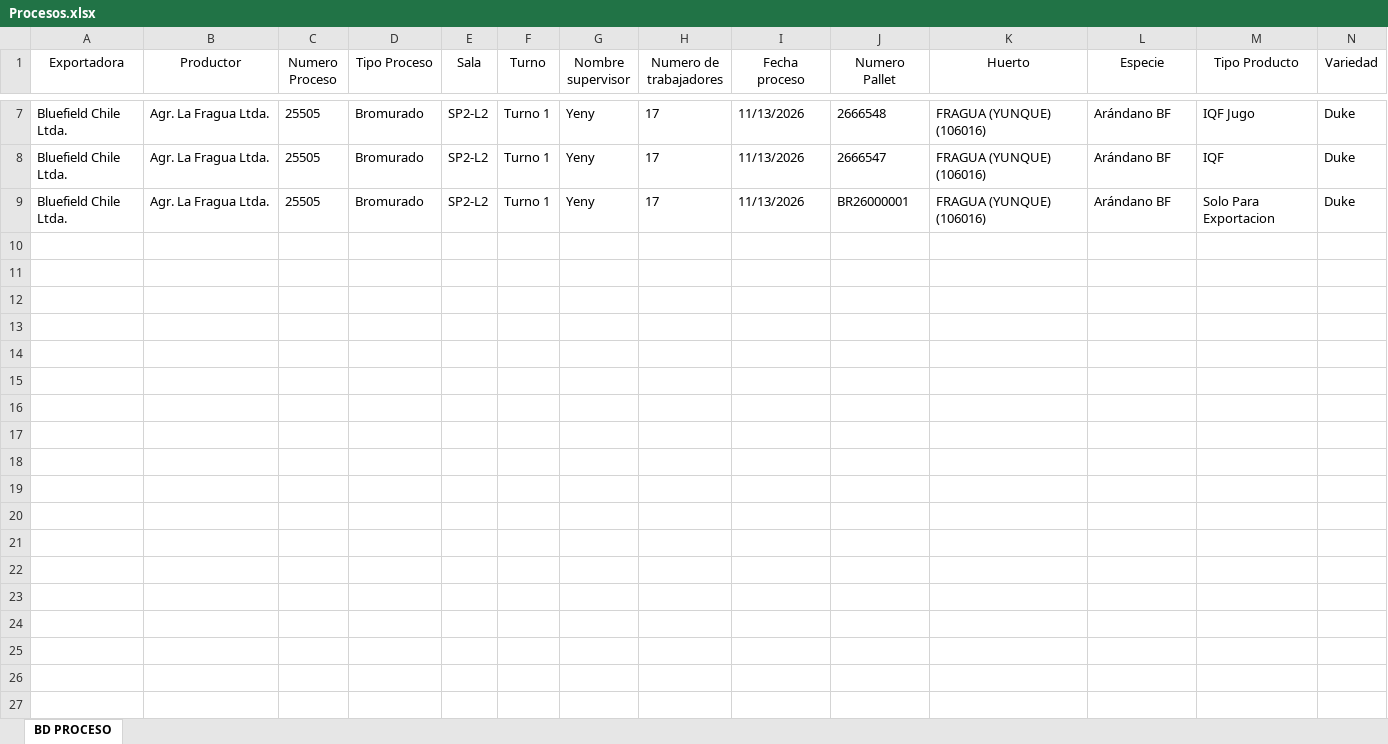
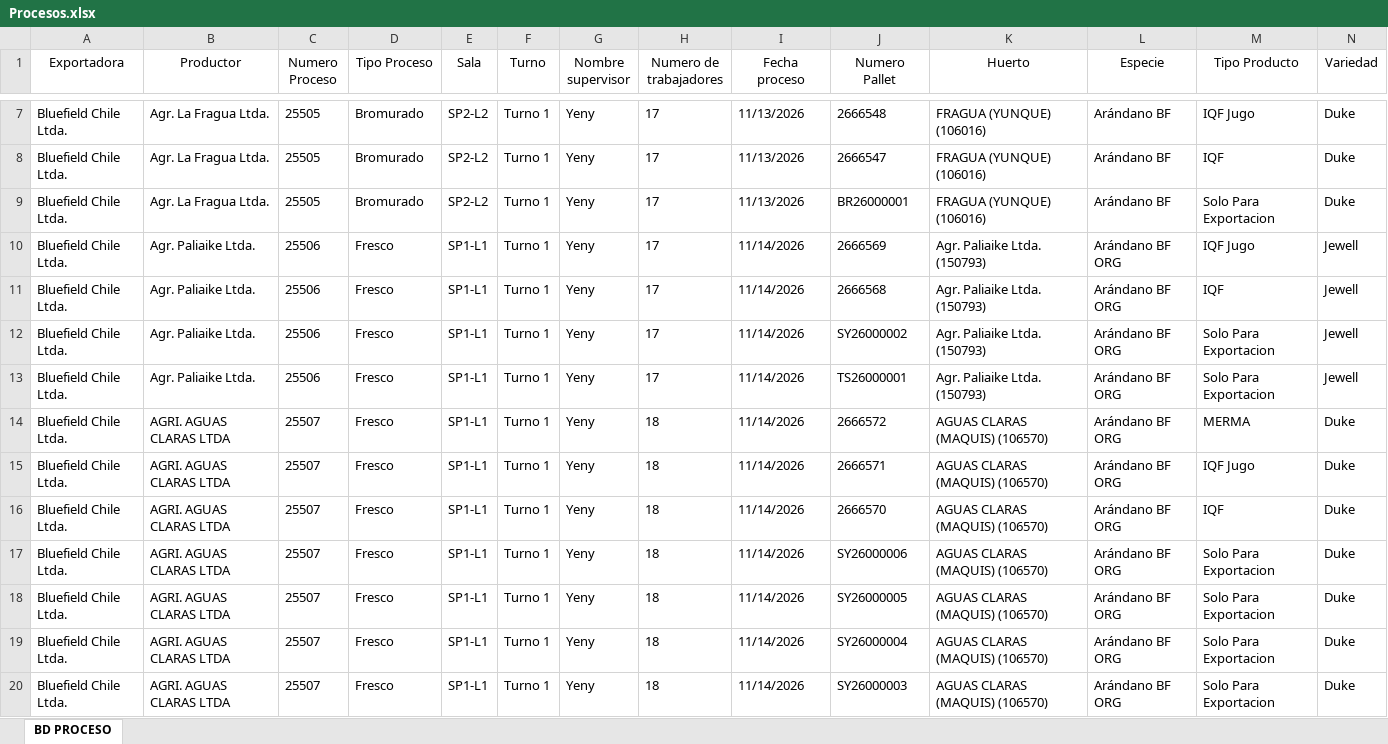
Before and after one commit to JFEGestion/Visor-Temporada-de-arandanos, an Excel workbook: Procesos.xlsx, sheet BD PROCESO, drawn as a sheet; only a part is shown, gaps mark what is left out; values as stored, in another font and other column widths than the file's, no borders; rows hold the shown columns only; the diff names each change by its address in the sheet, - before the commit and + after, or states it on an @@ line.

Commit message:
Add files via upload

```diff
--- a/Procesos.xlsx (sheet BD PROCESO)
+++ b/Procesos.xlsx (sheet BD PROCESO)
+row 10: Bluefield Chile Ltda. | Agr. Paliaike Ltda. | 25506 | Fresco | SP1-L1 | Turno 1 | Yeny | 17 | 11/14/2026 | 2666569 | Agr. Paliaike Ltda. (150793) | Arándano BF ORG | IQF Jugo | Jewell
+row 11: Bluefield Chile Ltda. | Agr. Paliaike Ltda. | 25506 | Fresco | SP1-L1 | Turno 1 | Yeny | 17 | 11/14/2026 | 2666568 | Agr. Paliaike Ltda. (150793) | Arándano BF ORG | IQF | Jewell
+row 12: Bluefield Chile Ltda. | Agr. Paliaike Ltda. | 25506 | Fresco | SP1-L1 | Turno 1 | Yeny | 17 | 11/14/2026 | SY26000002 | Agr. Paliaike Ltda. (150793) | Arándano BF ORG | Solo Para Exportacion | Jewell
+row 13: Bluefield Chile Ltda. | Agr. Paliaike Ltda. | 25506 | Fresco | SP1-L1 | Turno 1 | Yeny | 17 | 11/14/2026 | TS26000001 | Agr. Paliaike Ltda. (150793) | Arándano BF ORG | Solo Para Exportacion | Jewell
+row 14: Bluefield Chile Ltda. | AGRI. AGUAS CLARAS LTDA | 25507 | Fresco | SP1-L1 | Turno 1 | Yeny | 18 | 11/14/2026 | 2666572 | AGUAS CLARAS (MAQUIS) (106570) | Arándano BF ORG | MERMA | Duke
+row 15: Bluefield Chile Ltda. | AGRI. AGUAS CLARAS LTDA | 25507 | Fresco | SP1-L1 | Turno 1 | Yeny | 18 | 11/14/2026 | 2666571 | AGUAS CLARAS (MAQUIS) (106570) | Arándano BF ORG | IQF Jugo | Duke
+row 16: Bluefield Chile Ltda. | AGRI. AGUAS CLARAS LTDA | 25507 | Fresco | SP1-L1 | Turno 1 | Yeny | 18 | 11/14/2026 | 2666570 | AGUAS CLARAS (MAQUIS) (106570) | Arándano BF ORG | IQF | Duke
+row 17: Bluefield Chile Ltda. | AGRI. AGUAS CLARAS LTDA | 25507 | Fresco | SP1-L1 | Turno 1 | Yeny | 18 | 11/14/2026 | SY26000006 | AGUAS CLARAS (MAQUIS) (106570) | Arándano BF ORG | Solo Para Exportacion | Duke
+row 18: Bluefield Chile Ltda. | AGRI. AGUAS CLARAS LTDA | 25507 | Fresco | SP1-L1 | Turno 1 | Yeny | 18 | 11/14/2026 | SY26000005 | AGUAS CLARAS (MAQUIS) (106570) | Arándano BF ORG | Solo Para Exportacion | Duke
+row 19: Bluefield Chile Ltda. | AGRI. AGUAS CLARAS LTDA | 25507 | Fresco | SP1-L1 | Turno 1 | Yeny | 18 | 11/14/2026 | SY26000004 | AGUAS CLARAS (MAQUIS) (106570) | Arándano BF ORG | Solo Para Exportacion | Duke
+row 20: Bluefield Chile Ltda. | AGRI. AGUAS CLARAS LTDA | 25507 | Fresco | SP1-L1 | Turno 1 | Yeny | 18 | 11/14/2026 | SY26000003 | AGUAS CLARAS (MAQUIS) (106570) | Arándano BF ORG | Solo Para Exportacion | Duke
```
